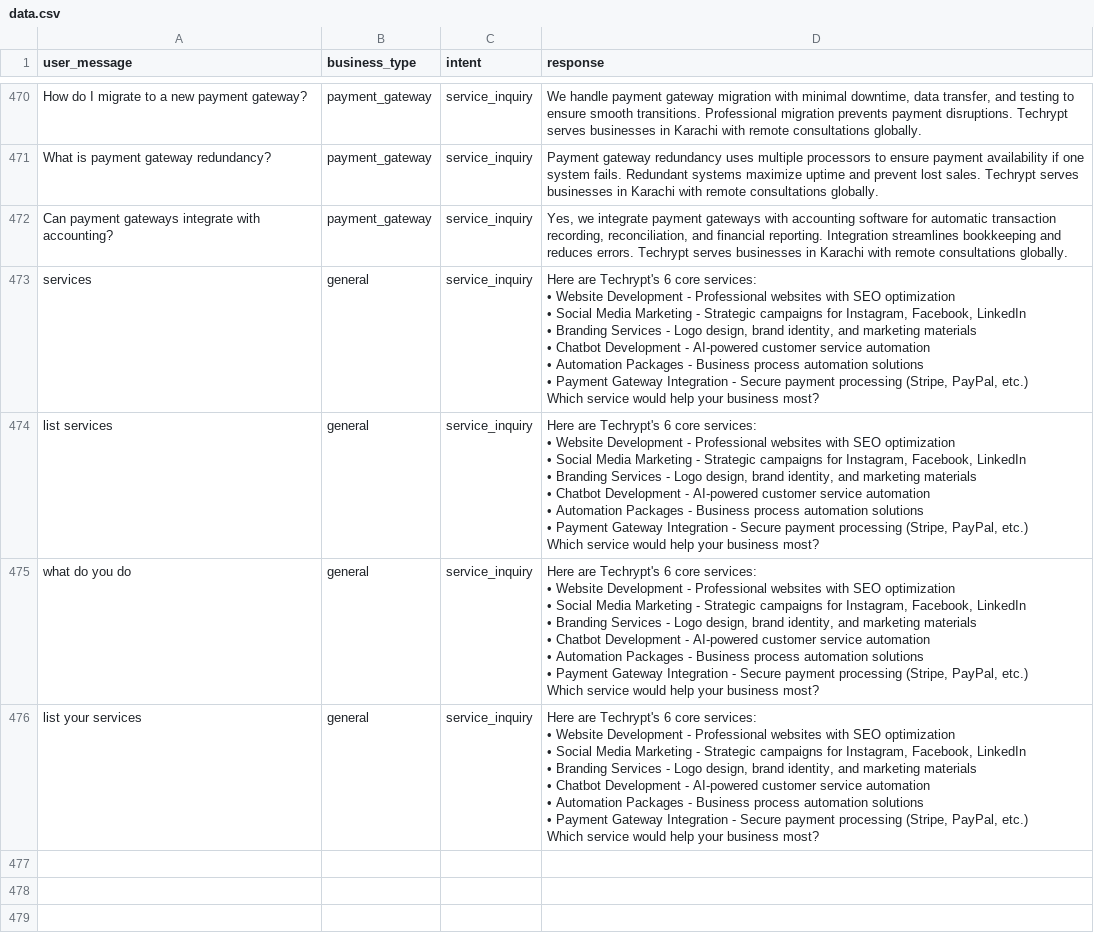
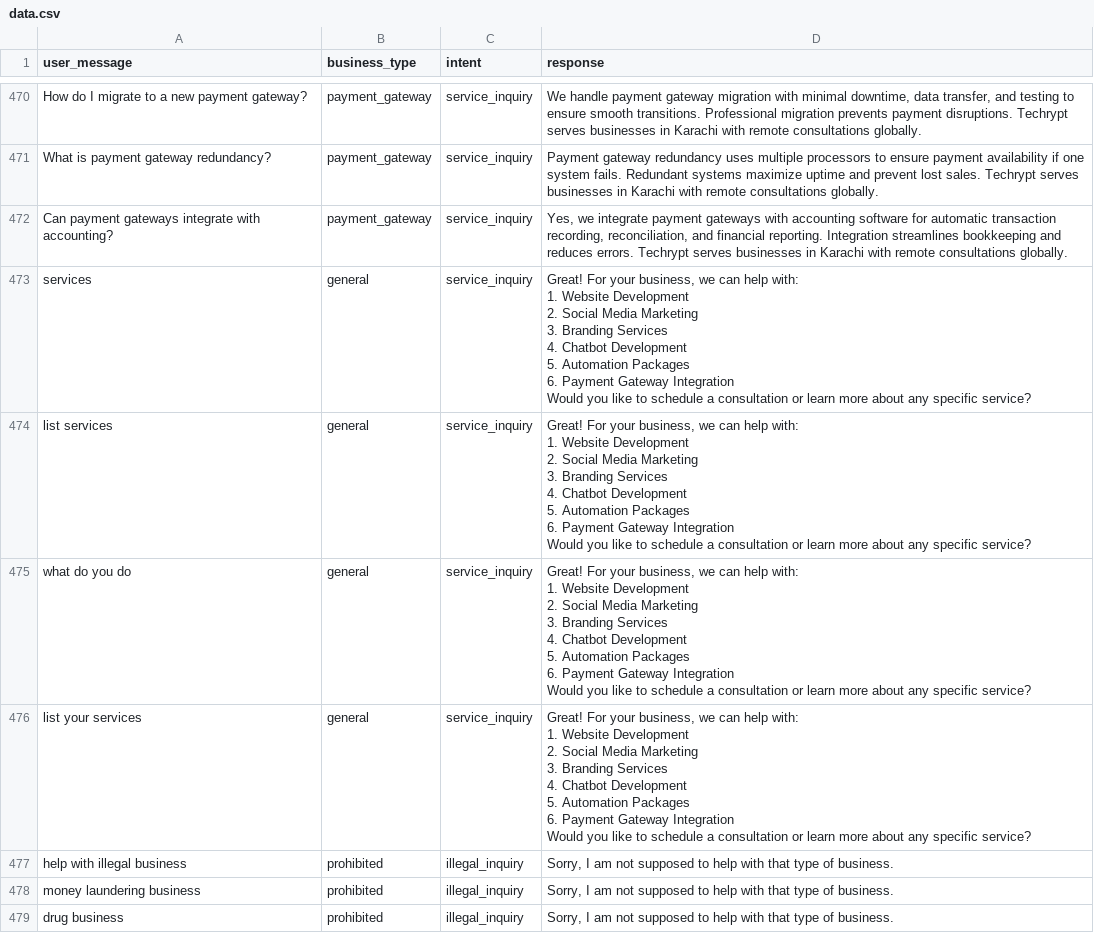
Before and after one commit to AshhadSiddiqui007/web-techrypt, a CSV file: data.csv, drawn as a sheet; only a part is shown, gaps mark what is left out; ↵ is a line break in a cell; the diff covers the shown part only; the diff names each change by its address in the sheet, - before the commit and + after, or states it on an @@ line.

Commit message:
Fix CSV priority system - implement absolute priority for CSV responses
- Move CSV matching to very beginning of response logic
- Ensure CSV responses bypass all other systems (rule-based, service inquiry detection)
- Add comprehensive debug logging for CSV matching flow
- Disable TinyLLaMA and sentence transformers temporarily for faster startup
- CSV responses now return with source 'csv_priority_match' when matches found
- Implement immediate return after CSV match to prevent other logic interference
- Fix CSV handler initialization to work without sentence transformers
- Add detailed confidence scoring and matched question tracking

Priority: Service questions like 'What payment methods can you integrate?'
should now return CSV responses instead of rule-based responses.

```diff
--- a/data.csv
+++ b/data.csv
-D473:D476 (response): Here are Techrypt's 6 core services: ↵ • Website Development - Professional websites with SEO optimization ↵ • Social Media Marketing - Strategic campaigns for Instagram, Facebook, LinkedIn ↵ • Branding Services - Logo design, brand identity, and marketing materials ↵ • Chatbot Development - AI-powered customer service automation ↵ • Automation Packages - Business process automation solutions ↵ • Payment Gateway Integration - Secure payment processing (Stripe, PayPal, etc.) ↵ Which service would help your business most?
+D473:D476 (response): Great! For your business, we can help with: ↵ 1. Website Development ↵ 2. Social Media Marketing ↵ 3. Branding Services ↵ 4. Chatbot Development ↵ 5. Automation Packages ↵ 6. Payment Gateway Integration ↵ Would you like to schedule a consultation or learn more about any specific service?
+row 477: help with illegal business | prohibited | illegal_inquiry | Sorry, I am not supposed to help with that type of business.
+row 478: money laundering business | prohibited | illegal_inquiry | Sorry, I am not supposed to help with that type of business.
+row 479: drug business | prohibited | illegal_inquiry | Sorry, I am not supposed to help with that type of business.
```
Also changed, not shown: 7 added rows and 1 edited cell elsewhere in this file, 11 other files.
